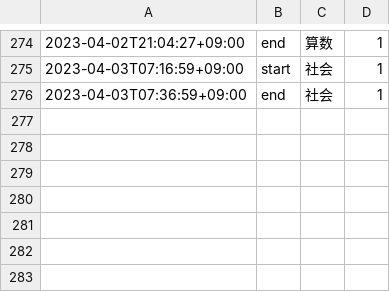
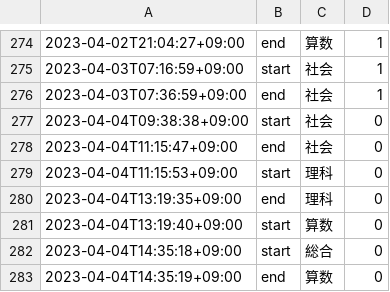
Before and after one commit to mustangsally1973/mustangasally1973.github.io, a CSV file: data/kazuma_study_recode.csv, drawn as a sheet; only a part is shown, gaps mark what is left out.

Commit message:
update data

```diff
--- a/data/kazuma_study_recode.csv
+++ b/data/kazuma_study_recode.csv
@@ -276 +276,8 @@
 2023-04-03T07:36:59+09:00,end,社会,1
+2023-04-04T09:38:38+09:00,start,社会,0
+2023-04-04T11:15:47+09:00,end,社会,0
+2023-04-04T11:15:53+09:00,start,理科,0
+2023-04-04T13:19:35+09:00,end,理科,0
+2023-04-04T13:19:40+09:00,start,算数,0
+2023-04-04T14:35:18+09:00,start,総合,0
+2023-04-04T14:35:19+09:00,end,算数,0
```
